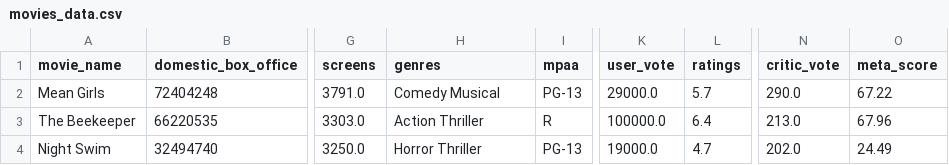
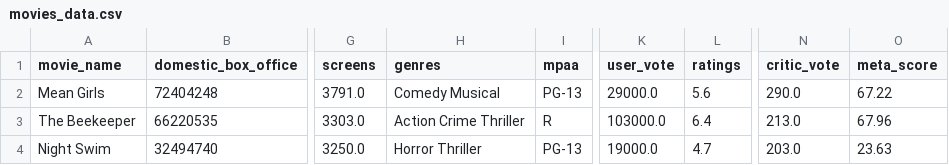
Before and after one commit to QuanTH02/2023.2-Data-Science, a CSV file: merge_data/movies_data.csv, drawn as a sheet; only a part is shown, gaps mark what is left out; the diff names each change by its address in the sheet, - before the commit and + after, or states it on an @@ line.

```diff
--- a/merge_data/movies_data.csv
+++ b/merge_data/movies_data.csv
-L2 (ratings): 5.7
+L2 (ratings): 5.6
-H3 (genres): Action Thriller
+H3 (genres): Action Crime Thriller
-K3 (user_vote): 100000.0
+K3 (user_vote): 103000.0
-N4 (critic_vote): 202.0
+N4 (critic_vote): 203.0
-O4 (meta_score): 24.49
+O4 (meta_score): 23.63
```
